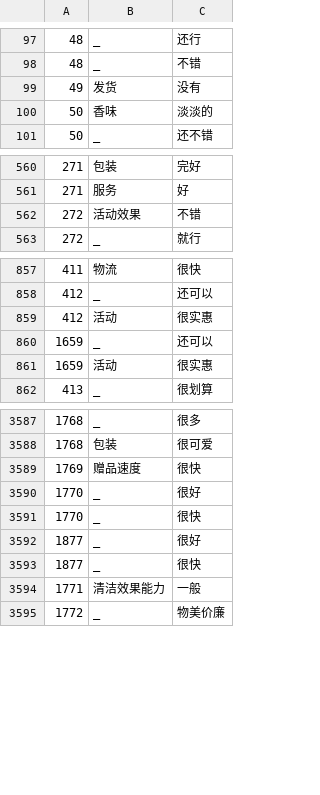
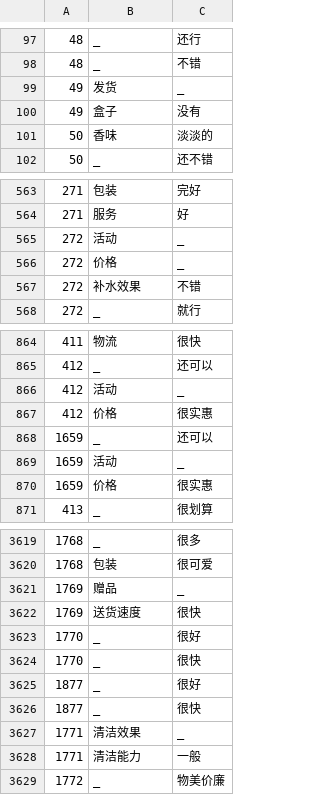
Before and after one commit to HIT-SCIR-chichi/hit_nlp_lab, a CSV file: lab2/answer/task1_answer.csv, drawn as a sheet; only a part is shown, gaps mark what is left out; the diff covers the shown part only.

```diff
--- a/lab2/answer/task1_answer.csv
+++ b/lab2/answer/task1_answer.csv
@@ -98,3 +98,4 @@
 48,_,不错
-49,发货,没有
+49,发货,_
+49,盒子,没有
 50,香味,淡淡的
@@ -561,3 +564,5 @@
 271,服务,好
-272,活动效果,不错
+272,活动,_
+272,价格,_
+272,补水效果,不错
 272,_,就行
@@ -858,5 +865,7 @@
 412,_,还可以
-412,活动,很实惠
+412,活动,_
+412,价格,很实惠
 1659,_,还可以
-1659,活动,很实惠
+1659,活动,_
+1659,价格,很实惠
 413,_,很划算
@@ -3588,3 +3620,4 @@
 1768,包装,很可爱
-1769,赠品速度,很快
+1769,赠品,_
+1769,送货速度,很快
 1770,_,很好
@@ -3593,3 +3626,4 @@
 1877,_,很快
-1771,清洁效果能力,一般
+1771,清洁效果,_
+1771,清洁能力,一般
 1772,_,物美价廉
```
Also changed, not shown: 38 added rows and 31 edited cells elsewhere in this file, lab2/answer/task2_answer.csv, lab2/answer/task3_answer.csv, 1 other file.
